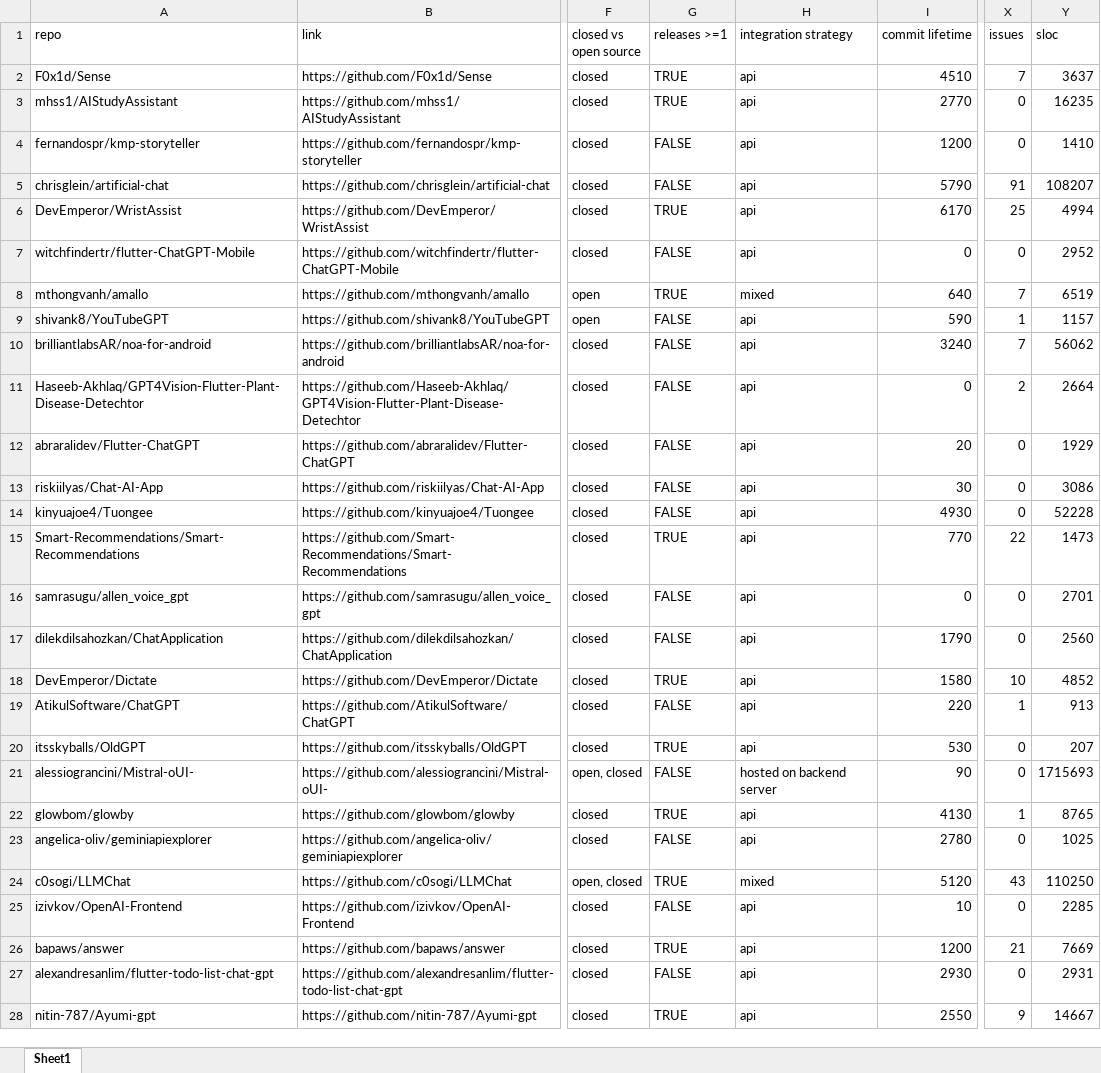
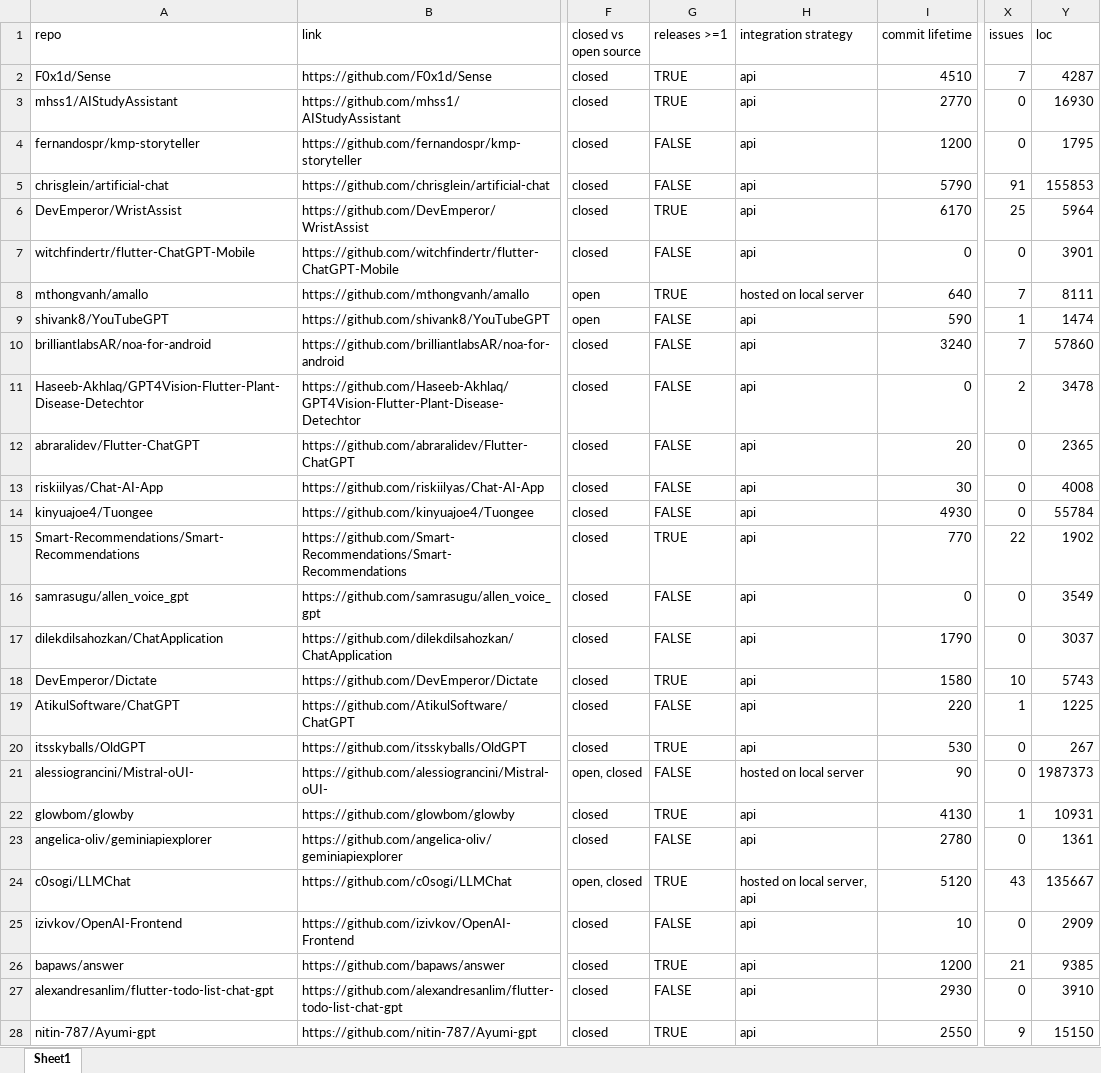
Before and after one commit to kimberlyhau/LLM-enabledAndroidAppsReplicationPackage, an Excel workbook: App_Characteristics_MasterSheet.xlsx, sheet Sheet1, drawn as a sheet; only a part is shown, gaps mark what is left out; values as stored, in another font and other column widths than the file's, no cell formats; charts and pictures not drawn; the diff covers the shown part only; the diff names each change by its address in the sheet, - before the commit and + after, or states it on an @@ line.

```diff
--- a/App_Characteristics_MasterSheet.xlsx (sheet Sheet1)
+++ b/App_Characteristics_MasterSheet.xlsx (sheet Sheet1)
-Y1: sloc
+Y1: loc
-Y2 (loc): 3637
+Y2 (loc): 4287
-Y3 (loc): 16235
+Y3 (loc): 16930
-Y4 (loc): 1410
+Y4 (loc): 1795
-Y5 (loc): 108207
+Y5 (loc): 155853
-Y6 (loc): 4994
+Y6 (loc): 5964
-Y7 (loc): 2952
+Y7 (loc): 3901
-H8 (integration strategy): mixed
+H8 (integration strategy): hosted on local server
-Y8 (loc): 6519
+Y8 (loc): 8111
-Y9 (loc): 1157
+Y9 (loc): 1474
-Y10 (loc): 56062
+Y10 (loc): 57860
-Y11 (loc): 2664
+Y11 (loc): 3478
-Y12 (loc): 1929
+Y12 (loc): 2365
-Y13 (loc): 3086
+Y13 (loc): 4008
-Y14 (loc): 52228
+Y14 (loc): 55784
-Y15 (loc): 1473
+Y15 (loc): 1902
-Y16 (loc): 2701
+Y16 (loc): 3549
-Y17 (loc): 2560
+Y17 (loc): 3037
-Y18 (loc): 4852
+Y18 (loc): 5743
-Y19 (loc): 913
+Y19 (loc): 1225
-Y20 (loc): 207
+Y20 (loc): 267
-H21 (integration strategy): hosted on backend server
+H21 (integration strategy): hosted on local server
-Y21 (loc): 1715693
+Y21 (loc): 1987373
-Y22 (loc): 8765
+Y22 (loc): 10931
-Y23 (loc): 1025
+Y23 (loc): 1361
-H24 (integration strategy): mixed
+H24 (integration strategy): hosted on local server, api
-Y24 (loc): 110250
+Y24 (loc): 135667
-Y25 (loc): 2285
+Y25 (loc): 2909
-Y26 (loc): 7669
+Y26 (loc): 9385
-Y27 (loc): 2931
+Y27 (loc): 3910
-Y28 (loc): 14667
+Y28 (loc): 15150
```
Also changed, not shown: 130 edited cells elsewhere in this sheet, cell formats, formulas that keep their value, 1 other file.
